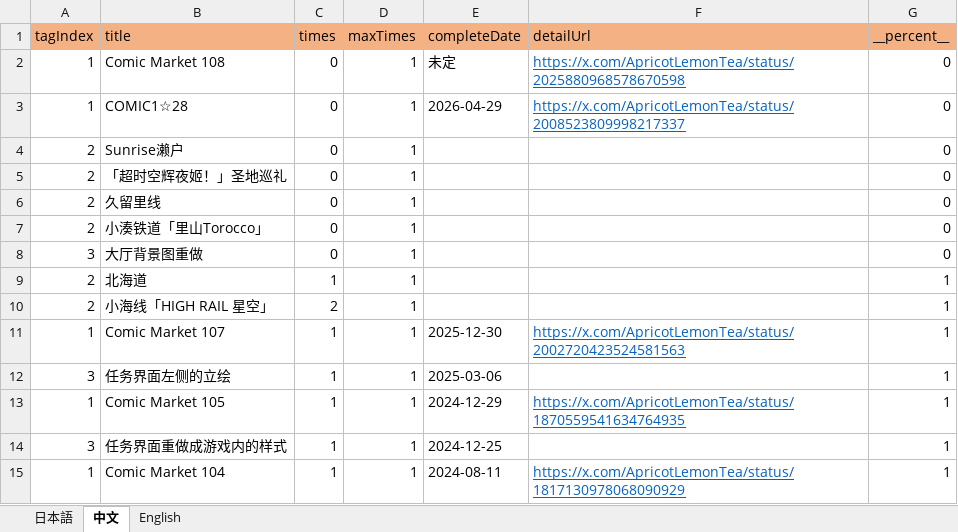
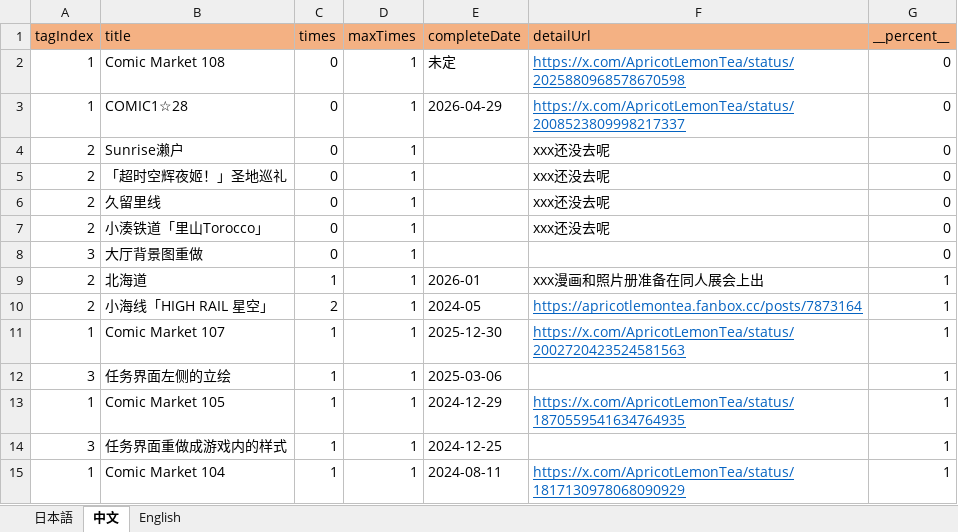
Before and after one commit to ApricotLemonTea/BA-style-homepage, an Excel workbook: public/data/mission.xlsx, sheet 中文, drawn as a sheet; values as stored, in another font and other column widths than the file's, no borders; the diff names each change by its address in the sheet, - before the commit and + after, or states it on an @@ line.

```diff
--- a/public/data/mission.xlsx (sheet 中文)
+++ b/public/data/mission.xlsx (sheet 中文)
-F4:F7 (detailUrl): (empty)
+F4:F7 (detailUrl): xxx还没去呢
-E9 (completeDate): (empty)
+E9 (completeDate): 2026-01
-F9 (detailUrl): (empty)
+F9 (detailUrl): xxx漫画和照片册准备在同人展会上出
-E10 (completeDate): (empty)
+E10 (completeDate): 2024-05
-F10 (detailUrl): (empty)
+F10 (detailUrl): https://apricotlemontea.fanbox.cc/posts/7873164
```
Also changed, not shown: sheet English, sheet 日本語.
